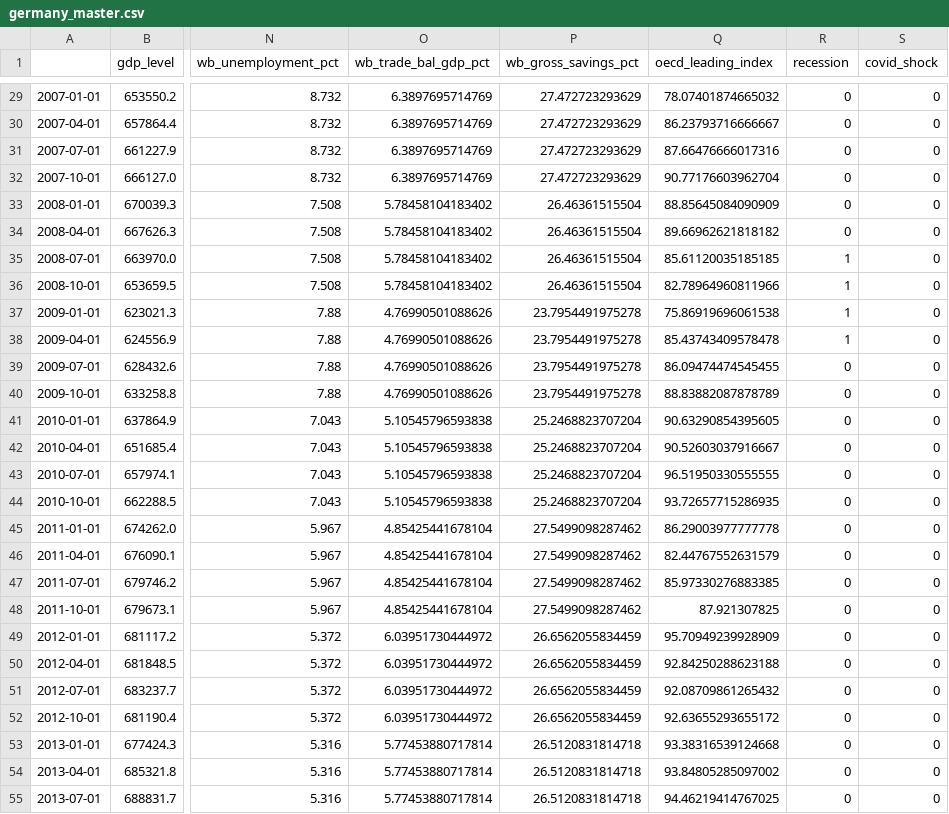
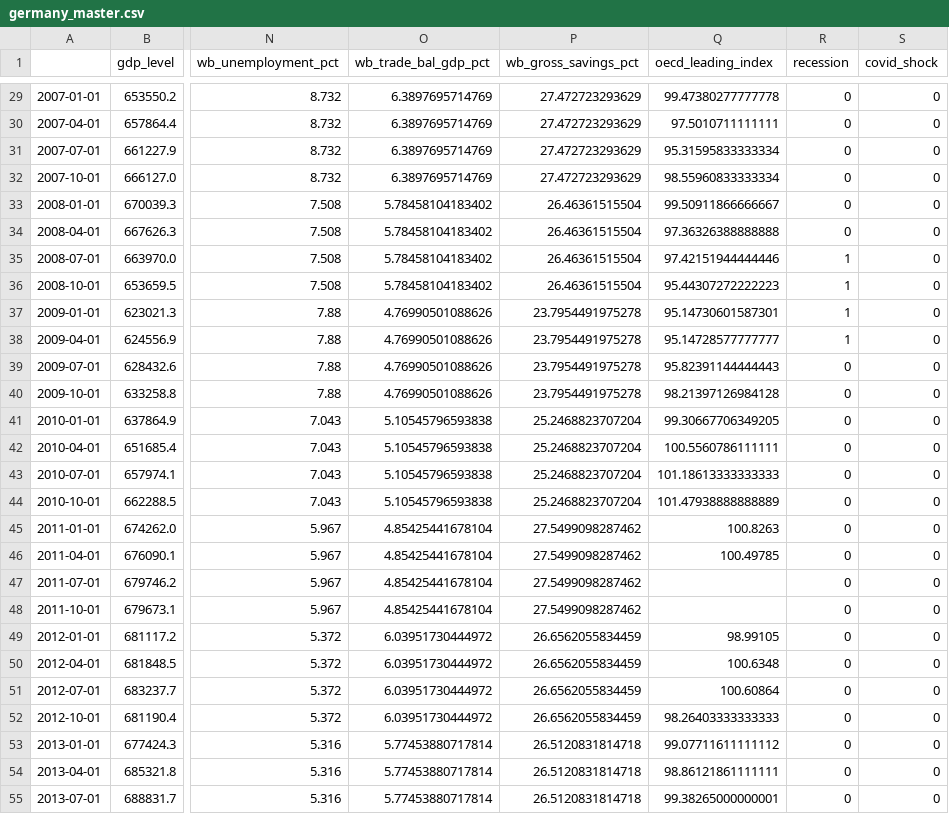
Before and after one commit to Yash1bajpai/Global-MacroForecast, a CSV file: data/processed/germany_master.csv, drawn as a sheet; only a part is shown, gaps mark what is left out; the diff covers the shown part only; the diff names each change by its address in the sheet, - before the commit and + after, or states it on an @@ line.

```diff
--- a/data/processed/germany_master.csv
+++ b/data/processed/germany_master.csv
-Q29 (oecd_leading_index): 78.07401874665032
+Q29 (oecd_leading_index): 99.47380277777778
-Q30 (oecd_leading_index): 86.23793716666667
+Q30 (oecd_leading_index): 97.5010711111111
-Q31 (oecd_leading_index): 87.66476666017316
+Q31 (oecd_leading_index): 95.31595833333334
-Q32 (oecd_leading_index): 90.77176603962704
+Q32 (oecd_leading_index): 98.55960833333334
-Q33 (oecd_leading_index): 88.85645084090909
+Q33 (oecd_leading_index): 99.50911866666667
-Q34 (oecd_leading_index): 89.66962621818182
+Q34 (oecd_leading_index): 97.36326388888888
-Q35 (oecd_leading_index): 85.61120035185185
+Q35 (oecd_leading_index): 97.42151944444446
-Q36 (oecd_leading_index): 82.78964960811966
+Q36 (oecd_leading_index): 95.44307272222223
-Q37 (oecd_leading_index): 75.86919696061538
+Q37 (oecd_leading_index): 95.14730601587301
-Q38 (oecd_leading_index): 85.43743409578478
+Q38 (oecd_leading_index): 95.14728577777777
-Q39 (oecd_leading_index): 86.09474474545455
+Q39 (oecd_leading_index): 95.82391144444443
-Q40 (oecd_leading_index): 88.83882087878789
+Q40 (oecd_leading_index): 98.21397126984128
-Q41 (oecd_leading_index): 90.63290854395605
+Q41 (oecd_leading_index): 99.30667706349205
-Q42 (oecd_leading_index): 90.52603037916667
+Q42 (oecd_leading_index): 100.5560786111111
-Q43 (oecd_leading_index): 96.51950330555555
+Q43 (oecd_leading_index): 101.18613333333333
-Q44 (oecd_leading_index): 93.72657715286935
+Q44 (oecd_leading_index): 101.47938888888889
-Q45 (oecd_leading_index): 86.29003977777778
+Q45 (oecd_leading_index): 100.8263
-Q46 (oecd_leading_index): 82.44767552631579
+Q46 (oecd_leading_index): 100.49785
-Q47 (oecd_leading_index): 85.97330276883385
+Q47 (oecd_leading_index): (empty)
-Q48 (oecd_leading_index): 87.921307825
+Q48 (oecd_leading_index): (empty)
-Q49 (oecd_leading_index): 95.70949239928909
+Q49 (oecd_leading_index): 98.99105
-Q50 (oecd_leading_index): 92.84250288623188
+Q50 (oecd_leading_index): 100.6348
-Q51 (oecd_leading_index): 92.08709861265432
+Q51 (oecd_leading_index): 100.60864
-Q52 (oecd_leading_index): 92.63655293655172
+Q52 (oecd_leading_index): 98.26403333333333
-Q53 (oecd_leading_index): 93.38316539124668
+Q53 (oecd_leading_index): 99.07711611111112
-Q54 (oecd_leading_index): 93.84805285097002
+Q54 (oecd_leading_index): 98.86121861111111
-Q55 (oecd_leading_index): 94.46219414767025
+Q55 (oecd_leading_index): 99.38265000000001
```
Also changed, not shown: 77 edited cells elsewhere in this file, data/features/germany_features.csv, data/features/japan_features.csv, 34 other files.
